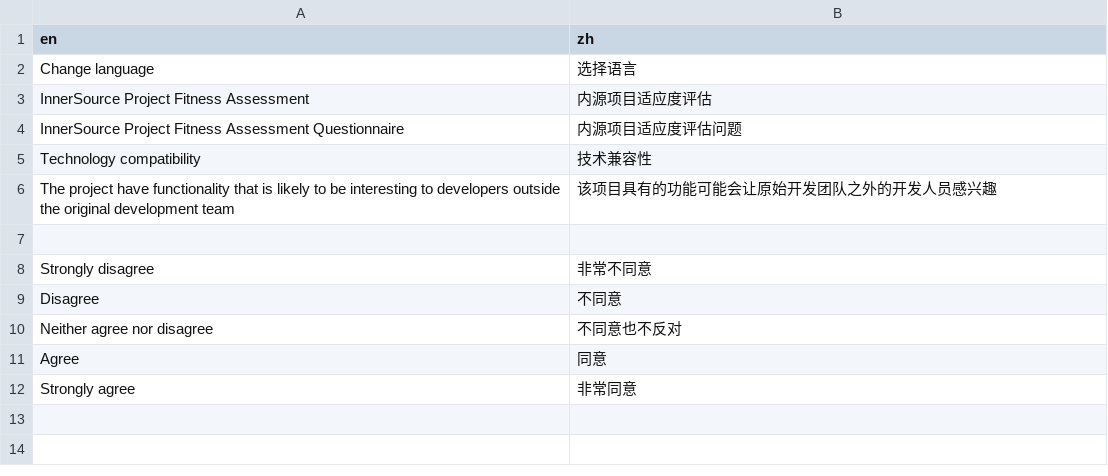
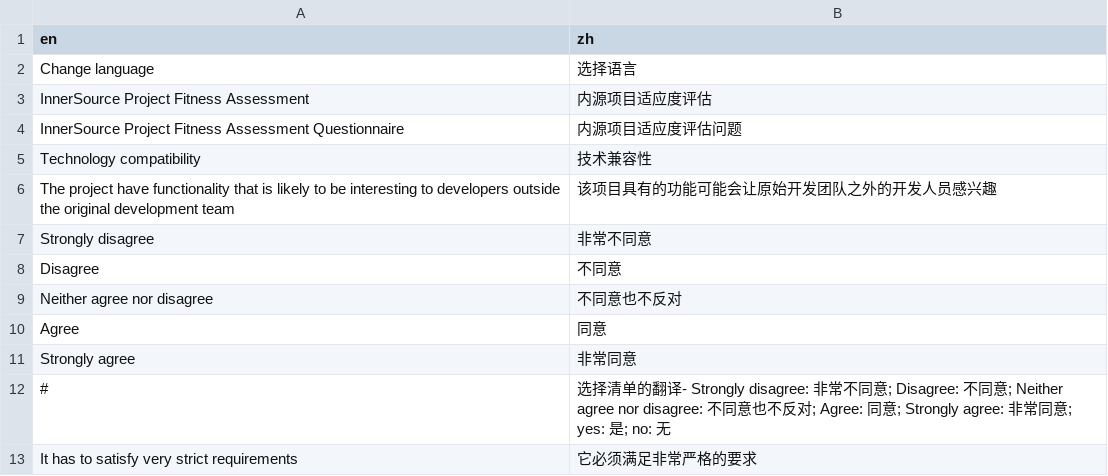
Before and after one commit to SFI-Lero/TREES-InnerSource_Project_Fitness, a CSV file: data/translation_zh.csv, drawn as a sheet.

```diff
--- a/data/translation_zh.csv
+++ b/data/translation_zh.csv
@@ -6,3 +6,2 @@ Technology compatibility, 技术兼容性
 The project have functionality that is likely to be interesting to developers outside the original development team, 该项目具有的功能可能会让原始开发团队之外的开发人员感兴趣
-
 Strongly disagree, 非常不同意
@@ -12 +11,3 @@ Agree, 同意
 Strongly agree, 非常同意
+#, 选择清单的翻译- Strongly disagree: 非常不同意; Disagree: 不同意; Neither agree nor disagree: 不同意也不反对; Agree: 同意; Strongly agree: 非常同意; yes: 是; no: 无
+It has to satisfy very strict requirements, 它必须满足非常严格的要求
```
Also changed, not shown: 1 other file.
